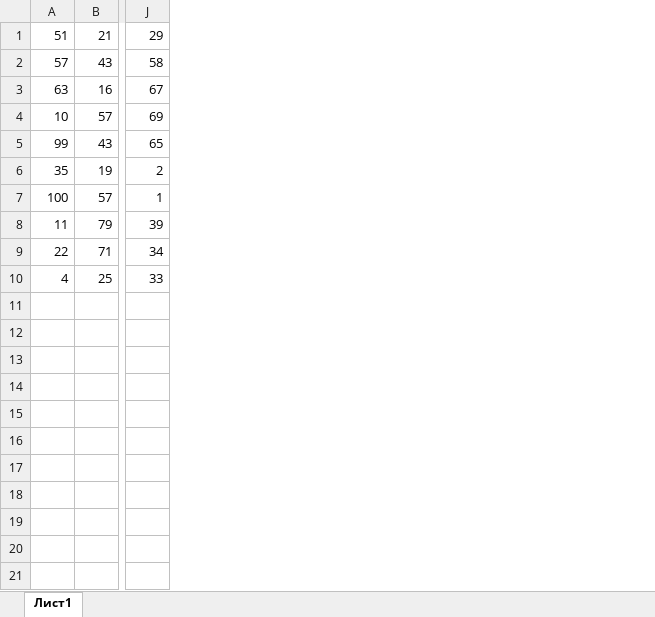
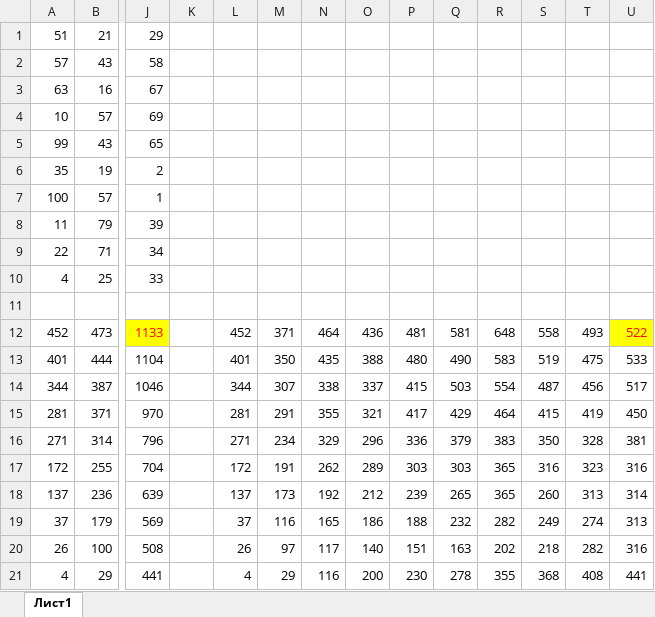
Before and after one commit to liskos/zadanie25osipov, an Excel workbook: variant_16/Задание 18/18.xlsx, sheet Лист1, drawn as a sheet; only a part is shown, gaps mark what is left out; values as stored, in another font and other column widths than the file's, no borders; rows hold the shown columns only; the diff names each change by its address in the sheet, - before the commit and + after, or states it on an @@ line.

```diff
--- a/variant_16/Задание 18/18.xlsx (sheet Лист1)
+++ b/variant_16/Задание 18/18.xlsx (sheet Лист1)
+column K, empty
+column L, empty
+column M, empty
+column N, empty
+column O, empty
+column P, empty
+column Q, empty
+column R, empty
+column S, empty
+column T, empty
+column U, empty
+row 11: (empty)
+row 12: 452 | 473 | 1133 |  | 452 | 371 | 464 | 436 | 481 | 581 | 648 | 558 | 493 | 522
+row 13: 401 | 444 | 1104 |  | 401 | 350 | 435 | 388 | 480 | 490 | 583 | 519 | 475 | 533
+row 14: 344 | 387 | 1046 |  | 344 | 307 | 338 | 337 | 415 | 503 | 554 | 487 | 456 | 517
+row 15: 281 | 371 | 970 |  | 281 | 291 | 355 | 321 | 417 | 429 | 464 | 415 | 419 | 450
+row 16: 271 | 314 | 796 |  | 271 | 234 | 329 | 296 | 336 | 379 | 383 | 350 | 328 | 381
+row 17: 172 | 255 | 704 |  | 172 | 191 | 262 | 289 | 303 | 303 | 365 | 316 | 323 | 316
+row 18: 137 | 236 | 639 |  | 137 | 173 | 192 | 212 | 239 | 265 | 365 | 260 | 313 | 314
+row 19: 37 | 179 | 569 |  | 37 | 116 | 165 | 186 | 188 | 232 | 282 | 249 | 274 | 313
+row 20: 26 | 100 | 508 |  | 26 | 97 | 117 | 140 | 151 | 163 | 202 | 218 | 282 | 316
+row 21: 4 | 29 | 441 |  | 4 | 29 | 116 | 200 | 230 | 278 | 355 | 368 | 408 | 441
```
Also changed, not shown: 13 other files.
